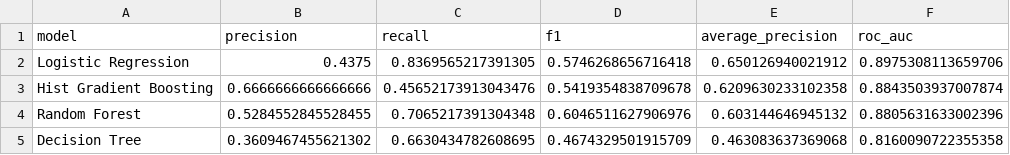
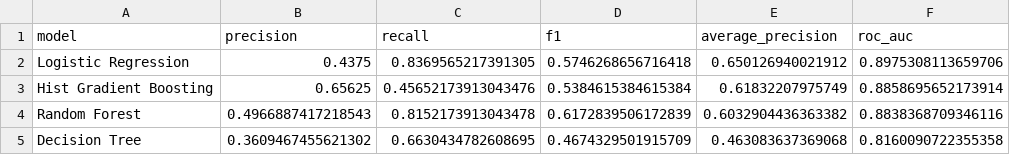
Before and after one commit to BPasupathy/enterprise-saas-churn-prediction, a CSV file: data/processed/holdout_model_metrics.csv, drawn as a sheet.

```diff
--- a/data/processed/holdout_model_metrics.csv
+++ b/data/processed/holdout_model_metrics.csv
@@ -2,4 +2,4 @@ model,precision,recall,f1,average_precision,roc_auc
 Logistic Regression,0.4375,0.8369565217391305,0.5746268656716418,0.650126940021912,0.8975308113659706
-Hist Gradient Boosting,0.6666666666666666,0.45652173913043476,0.5419354838709678,0.6209630233102358,0.8843503937007874
-Random Forest,0.5284552845528455,0.7065217391304348,0.6046511627906976,0.603144646945132,0.8805631633002396
+Hist Gradient Boosting,0.65625,0.45652173913043476,0.5384615384615384,0.61832207975749,0.8858695652173914
+Random Forest,0.4966887417218543,0.8152173913043478,0.6172839506172839,0.6032904436363382,0.8838368709346116
 Decision Tree,0.3609467455621302,0.6630434782608695,0.4674329501915709,0.463083637369068,0.8160090722355358
```
Also changed, not shown: data/processed/cross_validation_results.csv, 11 other files.
